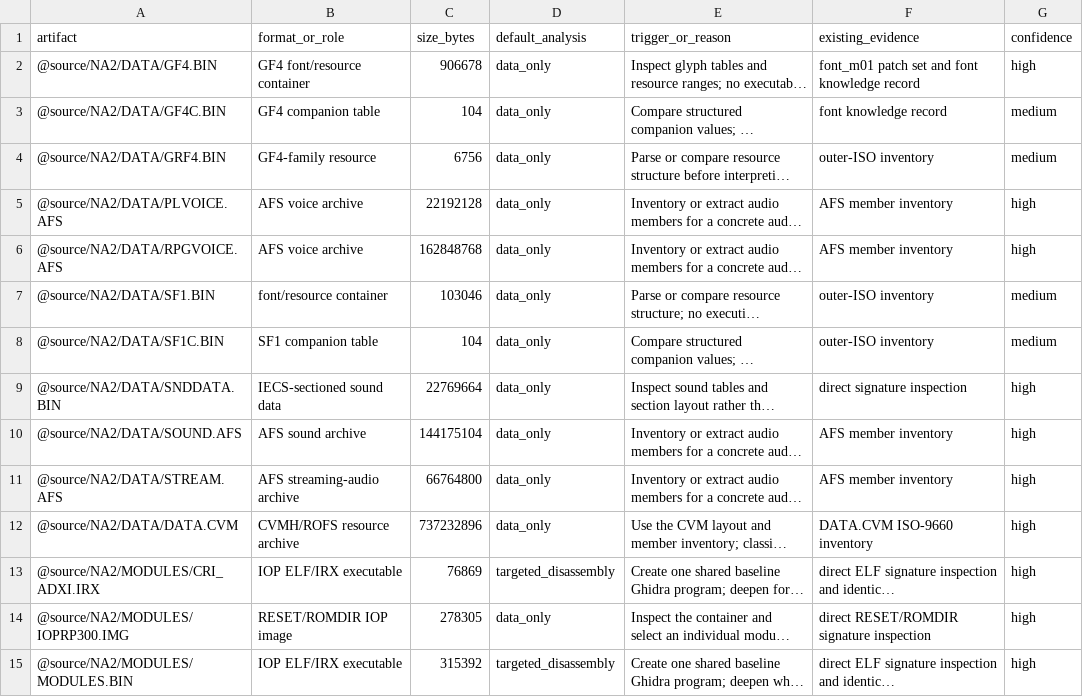
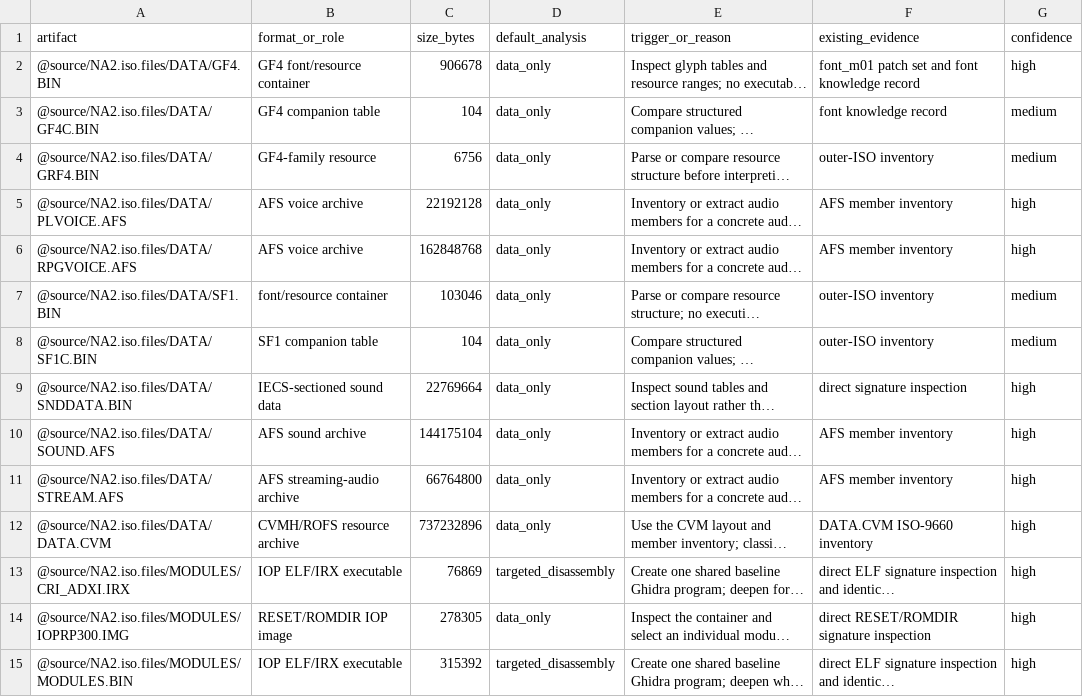
Before and after one commit to solid1353/NA2-Modding, a TSV file: docs/knowledge/binary_analysis_inventory.tsv, drawn as a sheet; only a part is shown; long unchanged cells end in …; the diff covers the shown part only; the diff names each change by its address in the sheet, - before the commit and + after, or states it on an @@ line.

```diff
--- a/docs/knowledge/binary_analysis_inventory.tsv
+++ b/docs/knowledge/binary_analysis_inventory.tsv
-A2 (artifact): @source/NA2/DATA/GF4.BIN
+A2 (artifact): @source/NA2.iso.files/DATA/GF4.BIN
-A3 (artifact): @source/NA2/DATA/GF4C.BIN
+A3 (artifact): @source/NA2.iso.files/DATA/GF4C.BIN
-A4 (artifact): @source/NA2/DATA/GRF4.BIN
+A4 (artifact): @source/NA2.iso.files/DATA/GRF4.BIN
-A5 (artifact): @source/NA2/DATA/PLVOICE.AFS
+A5 (artifact): @source/NA2.iso.files/DATA/PLVOICE.AFS
-A6 (artifact): @source/NA2/DATA/RPGVOICE.AFS
+A6 (artifact): @source/NA2.iso.files/DATA/RPGVOICE.AFS
-A7 (artifact): @source/NA2/DATA/SF1.BIN
+A7 (artifact): @source/NA2.iso.files/DATA/SF1.BIN
-A8 (artifact): @source/NA2/DATA/SF1C.BIN
+A8 (artifact): @source/NA2.iso.files/DATA/SF1C.BIN
-A9 (artifact): @source/NA2/DATA/SNDDATA.BIN
+A9 (artifact): @source/NA2.iso.files/DATA/SNDDATA.BIN
-A10 (artifact): @source/NA2/DATA/SOUND.AFS
+A10 (artifact): @source/NA2.iso.files/DATA/SOUND.AFS
-A11 (artifact): @source/NA2/DATA/STREAM.AFS
+A11 (artifact): @source/NA2.iso.files/DATA/STREAM.AFS
-A12 (artifact): @source/NA2/DATA/DATA.CVM
+A12 (artifact): @source/NA2.iso.files/DATA/DATA.CVM
-A13 (artifact): @source/NA2/MODULES/CRI_ADXI.IRX
+A13 (artifact): @source/NA2.iso.files/MODULES/CRI_ADXI.IRX
-A14 (artifact): @source/NA2/MODULES/IOPRP300.IMG
+A14 (artifact): @source/NA2.iso.files/MODULES/IOPRP300.IMG
-A15 (artifact): @source/NA2/MODULES/MODULES.BIN
+A15 (artifact): @source/NA2.iso.files/MODULES/MODULES.BIN
```
Also changed, not shown: 21 edited cells elsewhere in this file, 18 other files.
